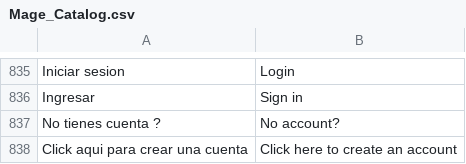
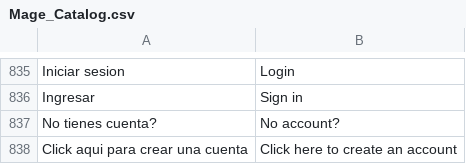
Before and after one commit to clgingeniero/ezion, a CSV file: app/locale/en_US/Mage_Catalog.csv, drawn as a sheet; only a part is shown, gaps mark what is left out.

```diff
--- a/app/locale/en_US/Mage_Catalog.csv
+++ b/app/locale/en_US/Mage_Catalog.csv
@@ -836,3 +836,3 @@
 "Ingresar", "Sign in"
-"No tienes cuenta ?", "No account?"
+"No tienes cuenta?", "No account?"
 "Click aqui para crear una cuenta", "Click here to create an account"
```
Also changed, not shown: app/locale/es_CO/Mage_Catalog.csv, 43 other files.
